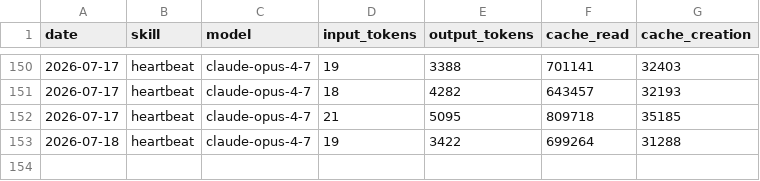
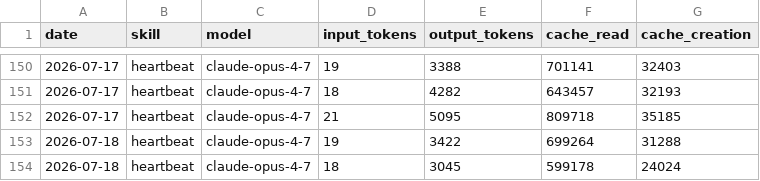
Before and after one commit to takanafur/aeon, a CSV file: memory/token-usage.csv, drawn as a sheet; only a part is shown, gaps mark what is left out.

Commit message:
chore(heartbeat): auto-commit 2026-07-18

```diff
--- a/memory/token-usage.csv
+++ b/memory/token-usage.csv
@@ -153 +153,2 @@ date,skill,model,input_tokens,output_tokens,cache_read,cache_creation
 2026-07-18,heartbeat,claude-opus-4-7,19,3422,699264,31288
+2026-07-18,heartbeat,claude-opus-4-7,18,3045,599178,24024
```
Also changed, not shown: 3 other files.
